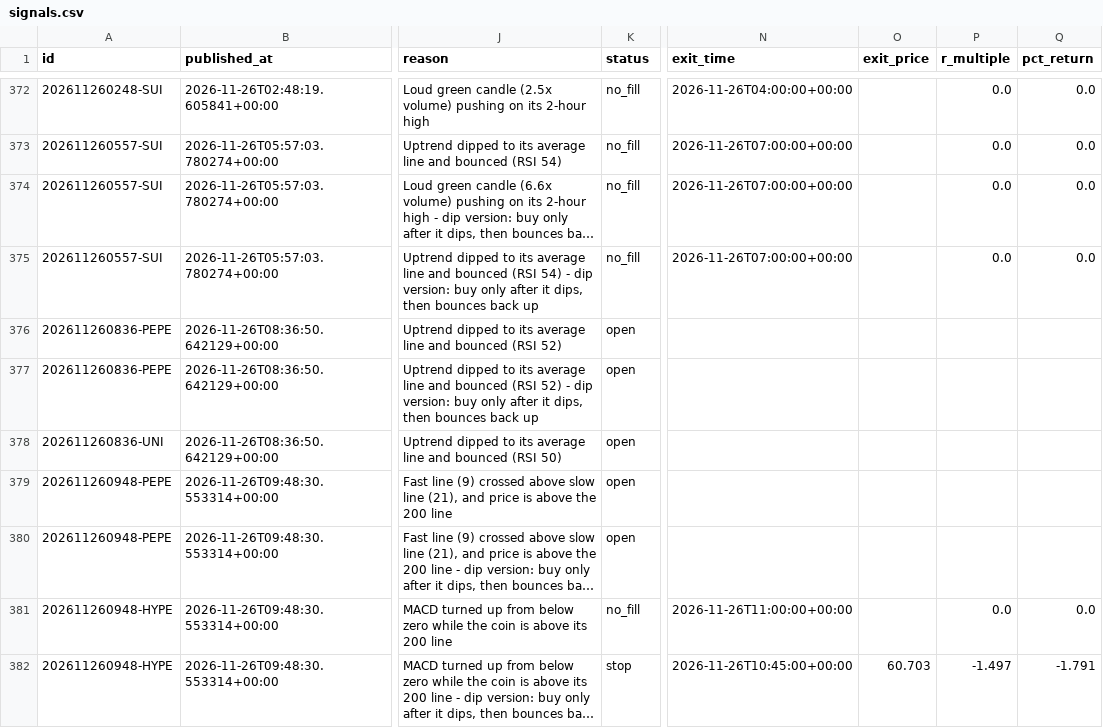
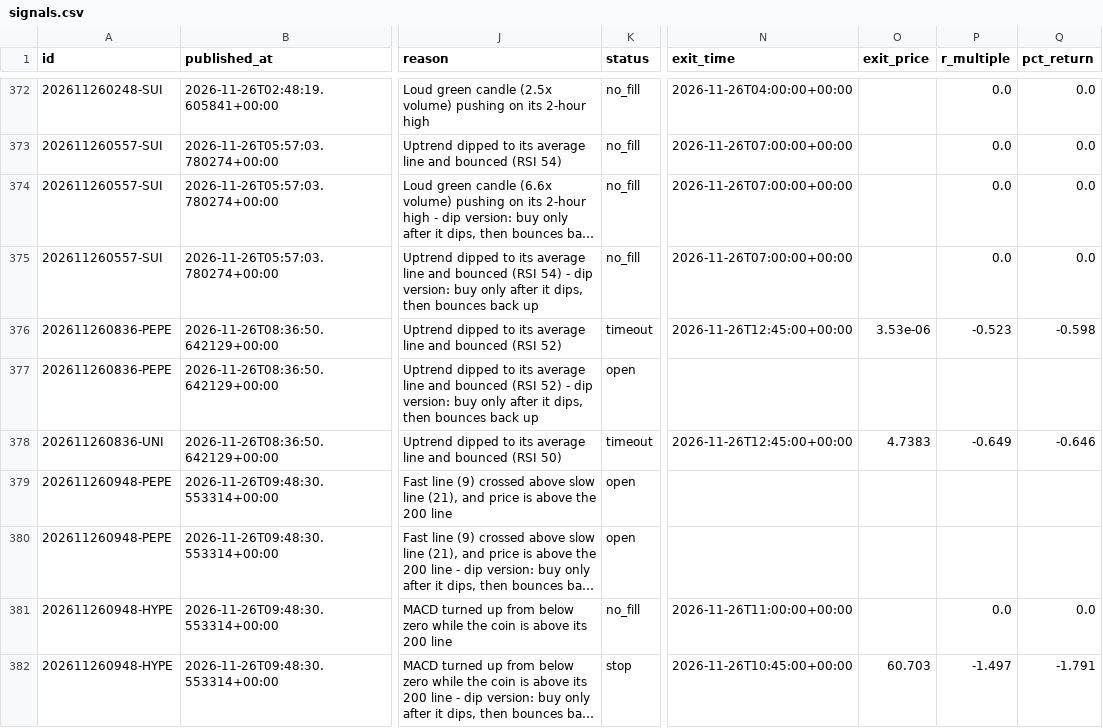
Before and after one commit to tauhid97/Crypto-Boss, a CSV file: data/signals.csv, drawn as a sheet; only a part is shown, gaps mark what is left out; long unchanged cells end in …; the diff names each change by its address in the sheet, - before the commit and + after, or states it on an @@ line.

```diff
--- a/data/signals.csv
+++ b/data/signals.csv
-K376 (status): open
+K376 (status): timeout
-N376 (exit_time): (empty)
+N376 (exit_time): 2026-11-26T12:45:00+00:00
-O376 (exit_price): (empty)
+O376 (exit_price): 3.53e-06
-P376 (r_multiple): (empty)
+P376 (r_multiple): -0.523
-Q376 (pct_return): (empty)
+Q376 (pct_return): -0.598
-K378 (status): open
+K378 (status): timeout
-N378 (exit_time): (empty)
+N378 (exit_time): 2026-11-26T12:45:00+00:00
-O378 (exit_price): (empty)
+O378 (exit_price): 4.7383
-P378 (r_multiple): (empty)
+P378 (r_multiple): -0.649
-Q378 (pct_return): (empty)
+Q378 (pct_return): -0.646
```
Also changed, not shown: 1 other file.
